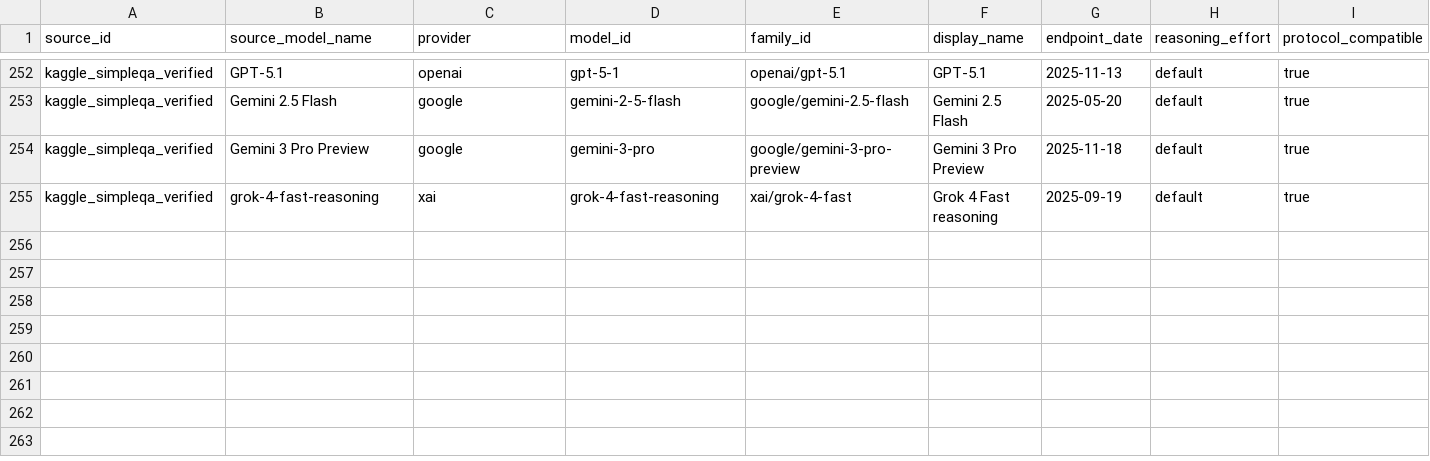
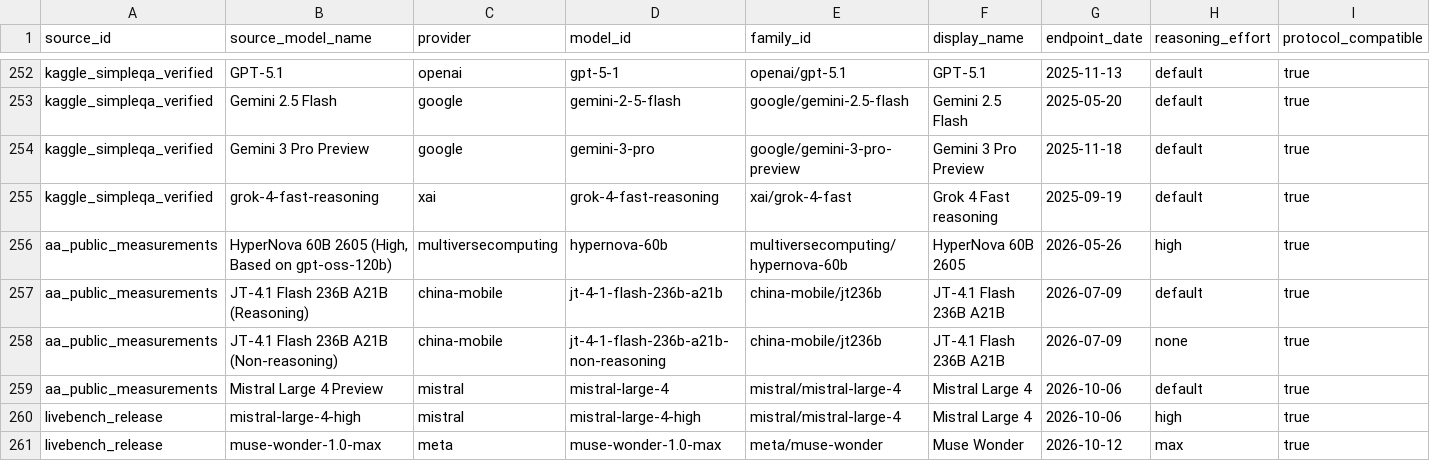
Before and after one commit to Dideass/ksr-leaderboard, a CSV file: data/manual/model_aliases.csv, drawn as a sheet; only a part is shown, gaps mark what is left out; rows hold the shown columns only; the diff names each change by its address in the sheet, - before the commit and + after, or states it on an @@ line.

Commit message:
Refresh KSR sources and normalize model families

```diff
--- a/data/manual/model_aliases.csv
+++ b/data/manual/model_aliases.csv
+row 256: aa_public_measurements | HyperNova 60B 2605 (High, Based on gpt-oss-120b) | multiversecomputing | hypernova-60b | multiversecomputing/hypernova-60b | HyperNova 60B 2605 | 2026-05-26 | high | true
+row 257: aa_public_measurements | JT-4.1 Flash 236B A21B (Reasoning) | china-mobile | jt-4-1-flash-236b-a21b | china-mobile/jt236b | JT-4.1 Flash 236B A21B | 2026-07-09 | default | true
+row 258: aa_public_measurements | JT-4.1 Flash 236B A21B (Non-reasoning) | china-mobile | jt-4-1-flash-236b-a21b-non-reasoning | china-mobile/jt236b | JT-4.1 Flash 236B A21B | 2026-07-09 | none | true
+row 259: aa_public_measurements | Mistral Large 4 Preview | mistral | mistral-large-4 | mistral/mistral-large-4 | Mistral Large 4 | 2026-10-06 | default | true
+row 260: livebench_release | mistral-large-4-high | mistral | mistral-large-4-high | mistral/mistral-large-4 | Mistral Large 4 | 2026-10-06 | high | true
+row 261: livebench_release | muse-wonder-1.0-max | meta | muse-wonder-1.0-max | meta/muse-wonder | Muse Wonder | 2026-10-12 | max | true
```
Also changed, not shown: data/frozen/livebench_table_2026_06_25.csv, 8 other files.
